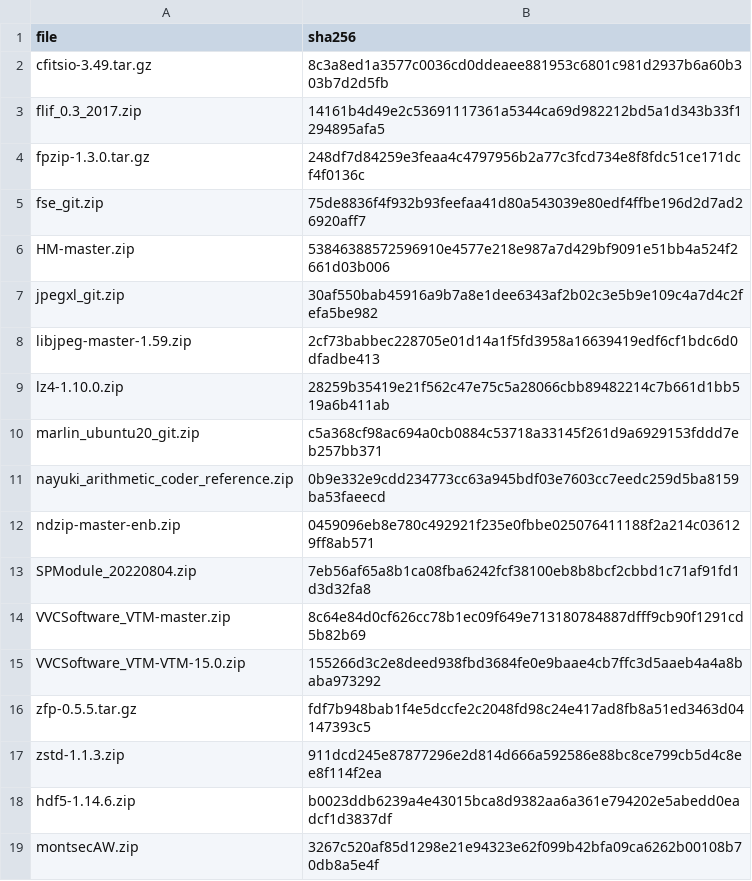
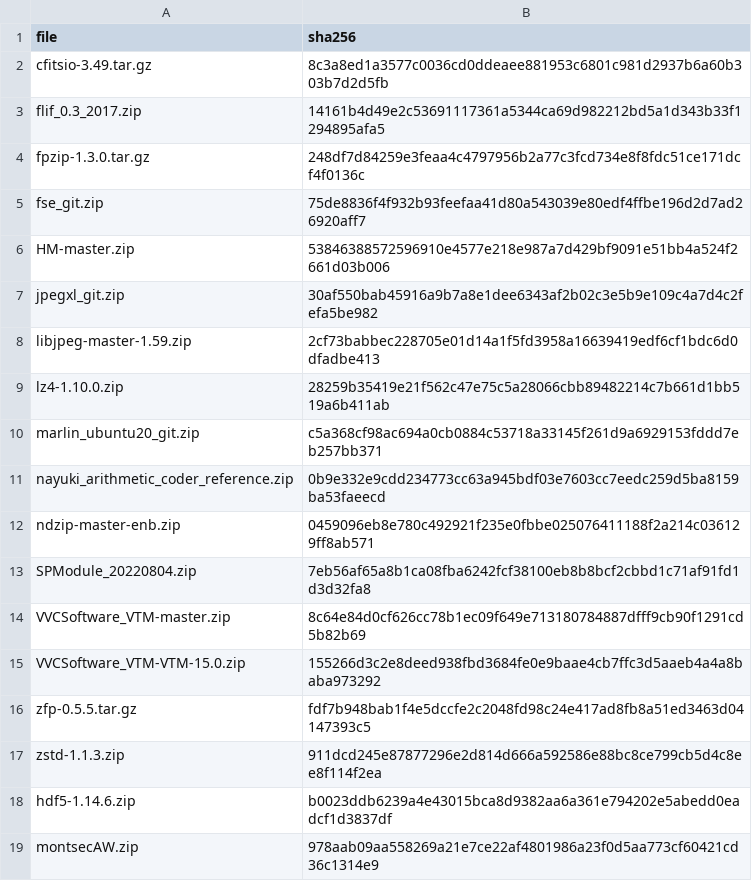
Before and after one commit to PauQuintasTorra/experiment-notebook, a CSV file: enb/config/contrib_sha256.csv, drawn as a sheet.

```diff
--- a/enb/config/contrib_sha256.csv
+++ b/enb/config/contrib_sha256.csv
@@ -18,2 +18,2 @@ zstd-1.1.3.zip,911dcd245e87877296e2d814d666a592586e88bc8ce799cb5d4c8ee8f114f2ea
 hdf5-1.14.6.zip,b0023ddb6239a4e43015bca8d9382aa6a361e794202e5abedd0eadcf1d3837df
-montsecAW.zip,3267c520af85d1298e21e94323e62f099b42bfa09ca6262b00108b70db8a5e4f
+montsecAW.zip,978aab09aa558269a21e7ce22af4801986a23f0d5aa773cf60421cd36c1314e9
```
Also changed, not shown: 1 other file.
